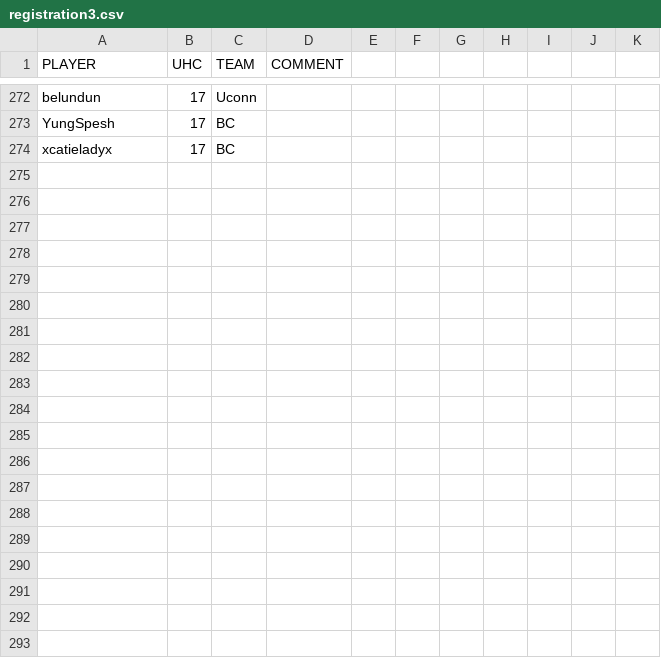
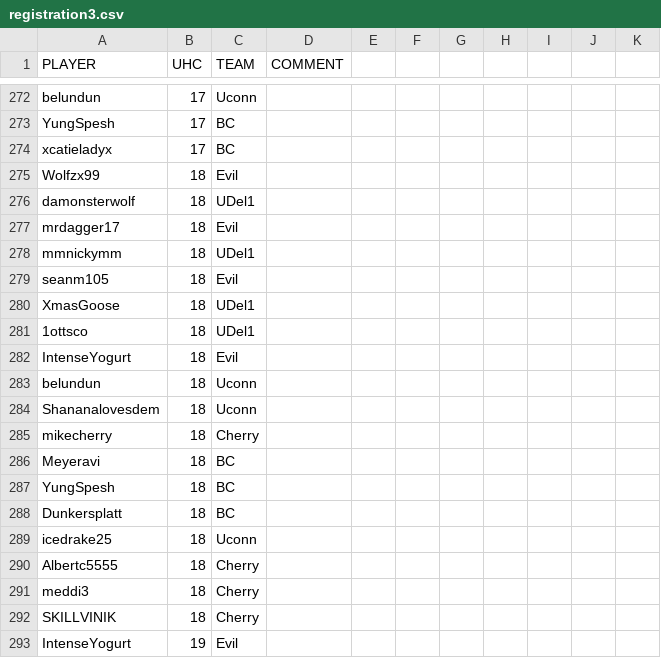
Before and after one commit to jrcolonial98/uhcmgr, a CSV file: src/load/registration3.csv, drawn as a sheet; only a part is shown, gaps mark what is left out; the diff covers the shown part only; the diff names each change by its address in the sheet, - before the commit and + after, or states it on an @@ line.

```diff
--- a/src/load/registration3.csv
+++ b/src/load/registration3.csv
+row 275: Wolfzx99 | 18 | Evil
+row 276: damonsterwolf | 18 | UDel1
+row 277: mrdagger17 | 18 | Evil
+row 278: mmnickymm | 18 | UDel1
+row 279: seanm105 | 18 | Evil
+row 280: XmasGoose | 18 | UDel1
+row 281: 1ottsco | 18 | UDel1
+row 282: IntenseYogurt | 18 | Evil
+row 283: belundun | 18 | Uconn
+row 284: Shananalovesdem | 18 | Uconn
+row 285: mikecherry | 18 | Cherry
+row 286: Meyeravi | 18 | BC
+row 287: YungSpesh | 18 | BC
+row 288: Dunkersplatt | 18 | BC
+row 289: icedrake25 | 18 | Uconn
+row 290: Albertc5555 | 18 | Cherry
+row 291: meddi3 | 18 | Cherry
+row 292: SKILLVINIK | 18 | Cherry
+row 293: IntenseYogurt | 19 | Evil
```
Also changed, not shown: 43 added rows and 7 edited cells elsewhere in this file, src/load/kill3.csv, src/load/player3.csv, 4 other files.
